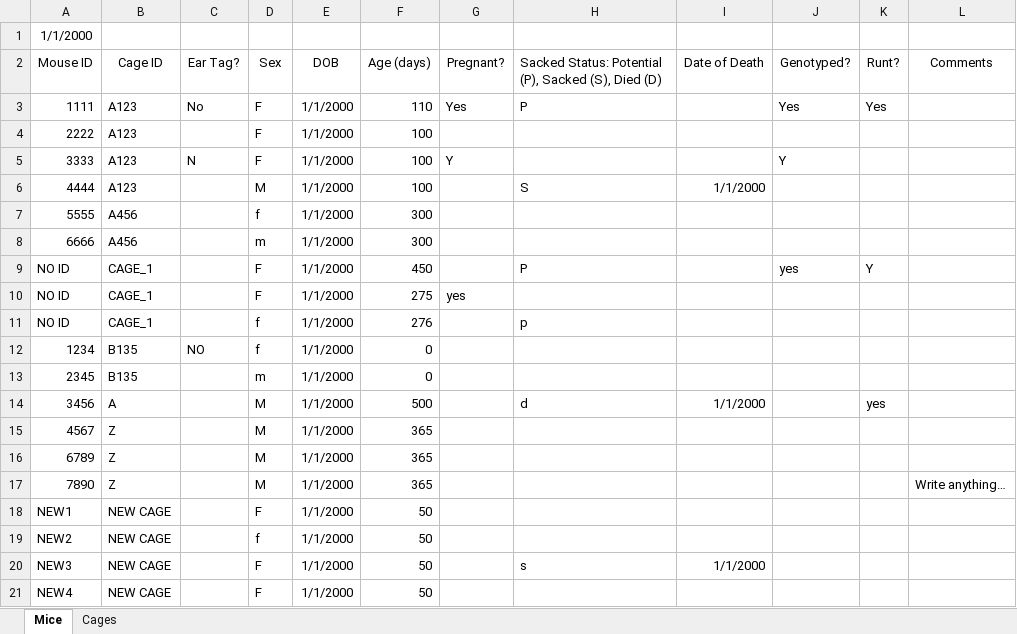
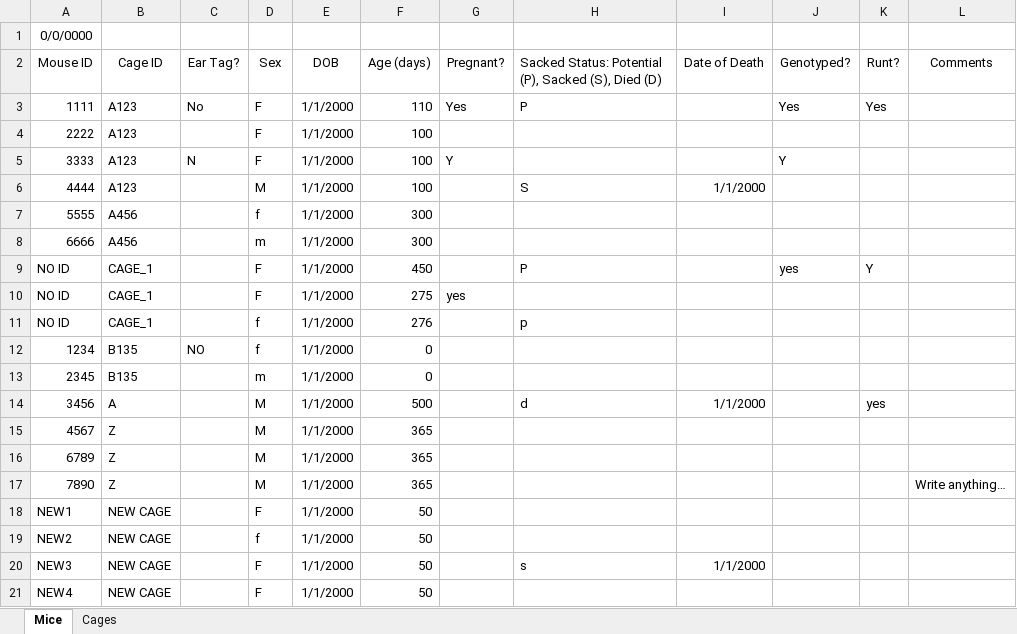
Before and after one commit to daveant1/lab_graphic_project, an Excel workbook: prev_sheets/example/example_00-00-0000.xlsx, sheet Mice, drawn as a sheet; values as stored, in another font and other column widths than the file's, no borders; the diff names each change by its address in the sheet, - before the commit and + after, or states it on an @@ line.

Commit message:
update example sheets

```diff
--- a/prev_sheets/example/example_00-00-0000.xlsx (sheet Mice)
+++ b/prev_sheets/example/example_00-00-0000.xlsx (sheet Mice)
-A1 (Mouse ID): 1/1/2000
+A1 (Mouse ID): 0/0/0000
```
Also changed, not shown: sheet Cages, 1 other file.
